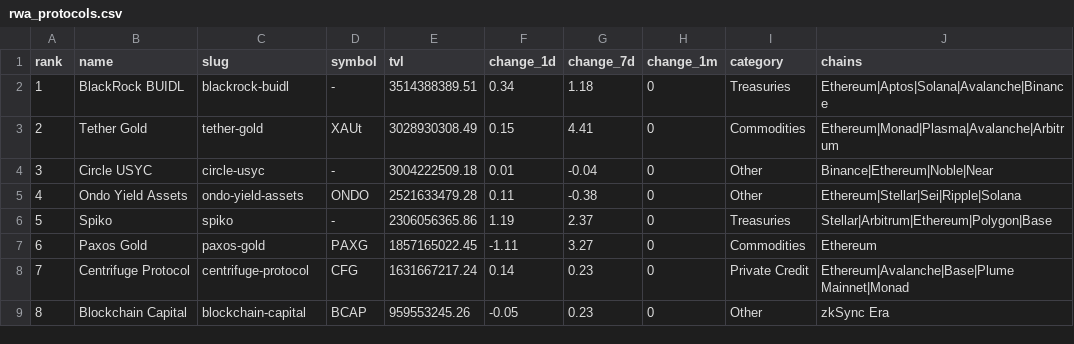
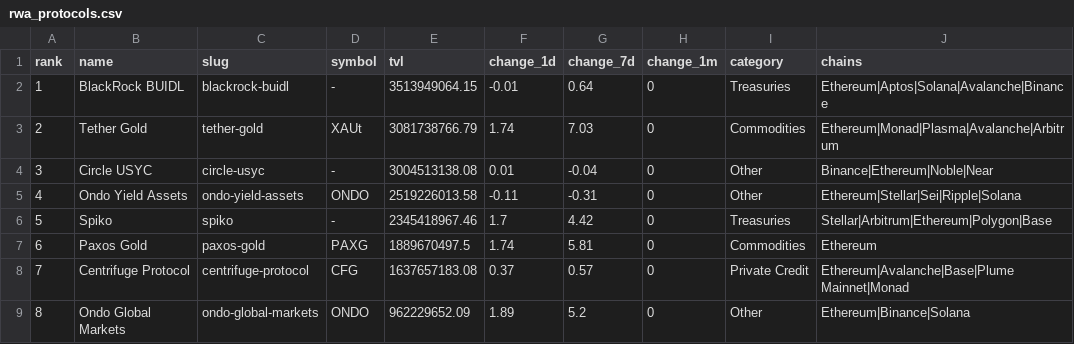
Before and after one commit to kittycapital/rwa-dashboard, a CSV file: data/rwa_protocols.csv, drawn as a sheet; only a part is shown; the diff covers the shown part only.

```diff
--- a/data/rwa_protocols.csv
+++ b/data/rwa_protocols.csv
@@ -1,9 +1,9 @@
 rank,name,slug,symbol,tvl,change_1d,change_7d,change_1m,category,chains
-1,BlackRock BUIDL,blackrock-buidl,-,3514388389.51,0.34,1.18,0,Treasuries,Ethereum|Aptos|Solana|Avalanche|Binance
-2,Tether Gold,tether-gold,XAUt,3028930308.49,0.15,4.41,0,Commodities,Ethereum|Monad|Plasma|Avalanche|Arbitrum
-3,Circle USYC,circle-usyc,-,3004222509.18,0.01,-0.04,0,Other,Binance|Ethereum|Noble|Near
-4,Ondo Yield Assets,ondo-yield-assets,ONDO,2521633479.28,0.11,-0.38,0,Other,Ethereum|Stellar|Sei|Ripple|Solana
-5,Spiko,spiko,-,2306056365.86,1.19,2.37,0,Treasuries,Stellar|Arbitrum|Ethereum|Polygon|Base
-6,Paxos Gold,paxos-gold,PAXG,1857165022.45,-1.11,3.27,0,Commodities,Ethereum
-7,Centrifuge Protocol,centrifuge-protocol,CFG,1631667217.24,0.14,0.23,0,Private Credit,Ethereum|Avalanche|Base|Plume Mainnet|Monad
-8,Blockchain Capital,blockchain-capital,BCAP,959553245.26,-0.05,0.23,0,Other,zkSync Era
+1,BlackRock BUIDL,blackrock-buidl,-,3513949064.15,-0.01,0.64,0,Treasuries,Ethereum|Aptos|Solana|Avalanche|Binance
+2,Tether Gold,tether-gold,XAUt,3081738766.79,1.74,7.03,0,Commodities,Ethereum|Monad|Plasma|Avalanche|Arbitrum
+3,Circle USYC,circle-usyc,-,3004513138.08,0.01,-0.04,0,Other,Binance|Ethereum|Noble|Near
+4,Ondo Yield Assets,ondo-yield-assets,ONDO,2519226013.58,-0.11,-0.31,0,Other,Ethereum|Stellar|Sei|Ripple|Solana
+5,Spiko,spiko,-,2345418967.46,1.7,4.42,0,Treasuries,Stellar|Arbitrum|Ethereum|Polygon|Base
+6,Paxos Gold,paxos-gold,PAXG,1889670497.5,1.74,5.81,0,Commodities,Ethereum
+7,Centrifuge Protocol,centrifuge-protocol,CFG,1637657183.08,0.37,0.57,0,Private Credit,Ethereum|Avalanche|Base|Plume Mainnet|Monad
+8,Ondo Global Markets,ondo-global-markets,ONDO,962229652.09,1.89,5.2,0,Other,Ethereum|Binance|Solana
```
Also changed, not shown: 93 edited cells elsewhere in this file, data/rwa_category_history.csv, data/rwa_chains.csv, 3 other files.
